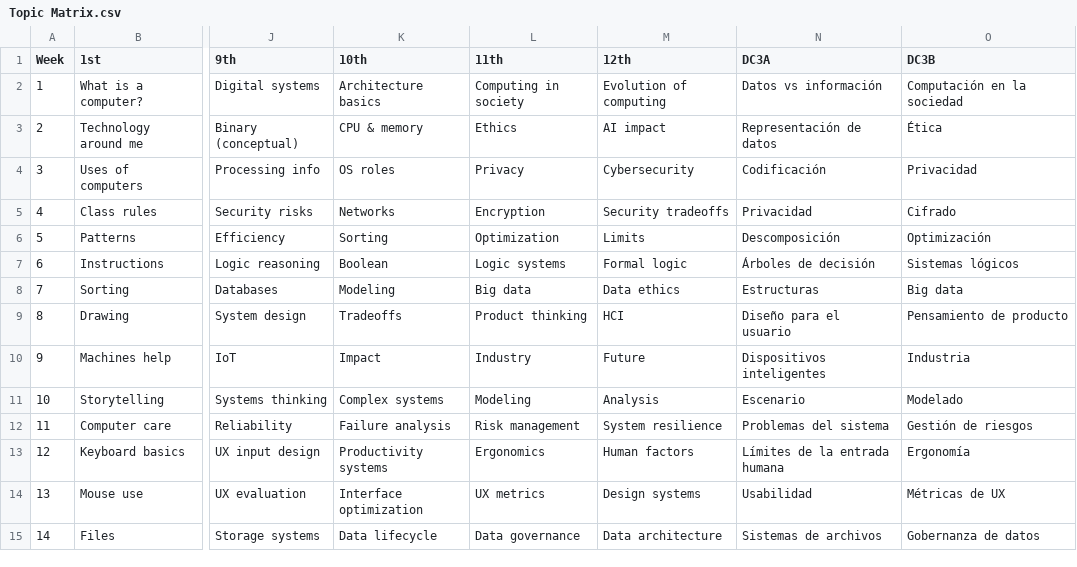
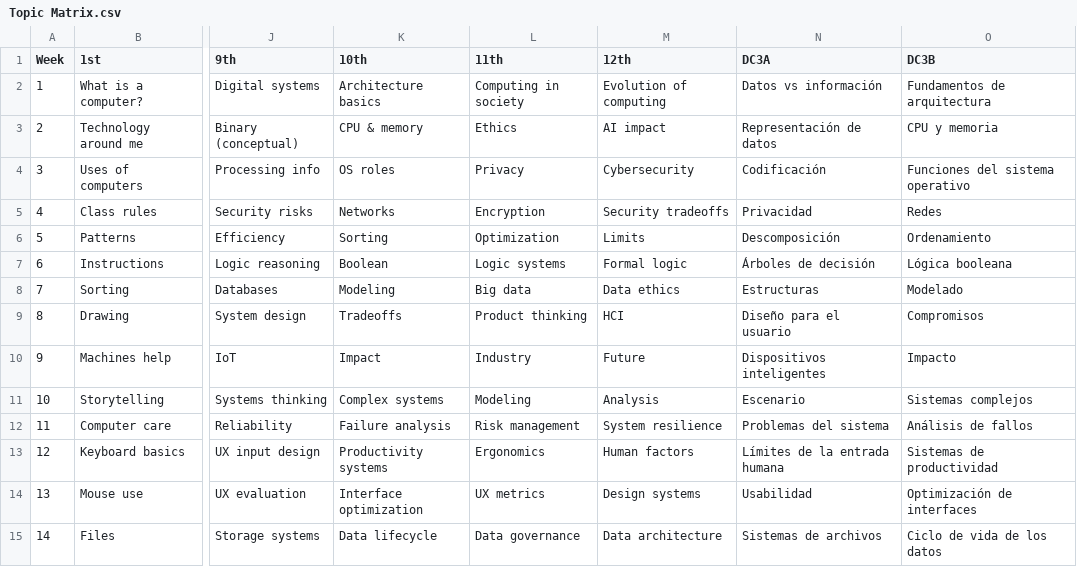
Before and after one commit to Korckyjals-CODE/computer-guides, a CSV file: Topic Matrix.csv, drawn as a sheet; only a part is shown, gaps mark what is left out; the diff covers the shown part only; the diff names each change by its address in the sheet, - before the commit and + after, or states it on an @@ line.

```diff
--- a/Topic Matrix.csv
+++ b/Topic Matrix.csv
-O2 (DC3B): Computación en la sociedad
+O2 (DC3B): Fundamentos de arquitectura
-O3 (DC3B): Ética
+O3 (DC3B): CPU y memoria
-O4 (DC3B): Privacidad
+O4 (DC3B): Funciones del sistema operativo
-O5 (DC3B): Cifrado
+O5 (DC3B): Redes
-O6 (DC3B): Optimización
+O6 (DC3B): Ordenamiento
-O7 (DC3B): Sistemas lógicos
+O7 (DC3B): Lógica booleana
-O8 (DC3B): Big data
+O8 (DC3B): Modelado
-O9 (DC3B): Pensamiento de producto
+O9 (DC3B): Compromisos
-O10 (DC3B): Industria
+O10 (DC3B): Impacto
-O11 (DC3B): Modelado
+O11 (DC3B): Sistemas complejos
-O12 (DC3B): Gestión de riesgos
+O12 (DC3B): Análisis de fallos
-O13 (DC3B): Ergonomía
+O13 (DC3B): Sistemas de productividad
-O14 (DC3B): Métricas de UX
+O14 (DC3B): Optimización de interfaces
-O15 (DC3B): Gobernanza de datos
+O15 (DC3B): Ciclo de vida de los datos
```
Also changed, not shown: 24 edited cells elsewhere in this file.
